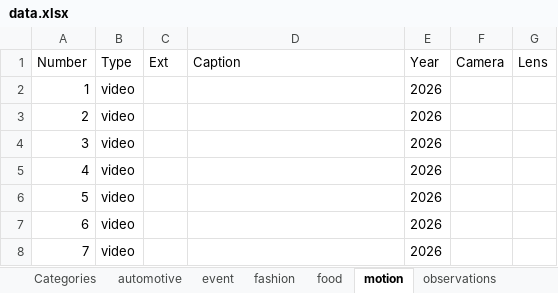
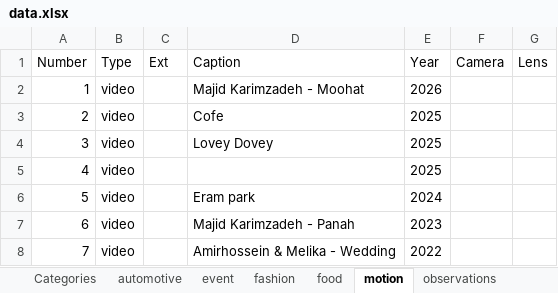
Before and after one commit to mohsen-01/portfolio, an Excel workbook: data.xlsx, sheet motion, drawn as a sheet; values as stored, in another font and other column widths than the file's, no borders; the diff names each change by its address in the sheet, - before the commit and + after, or states it on an @@ line.

```diff
--- a/data.xlsx (sheet motion)
+++ b/data.xlsx (sheet motion)
-D2 (Caption): (empty)
+D2 (Caption): Majid Karimzadeh - Moohat
-D3 (Caption): (empty)
+D3 (Caption): Cofe
-E3:E5 (Year): 2026
+E3:E5 (Year): 2025
-D4 (Caption): (empty)
+D4 (Caption): Lovey Dovey
-D6 (Caption): (empty)
+D6 (Caption): Eram park
-E6 (Year): 2026
+E6 (Year): 2024
-D7 (Caption): (empty)
+D7 (Caption): Majid Karimzadeh - Panah
-E7 (Year): 2026
+E7 (Year): 2023
-D8 (Caption): (empty)
+D8 (Caption): Amirhossein & Melika - Wedding
-E8 (Year): 2026
+E8 (Year): 2022
```
Also changed, not shown: sheet fashion, sheet event, sheet automotive, sheet food.
